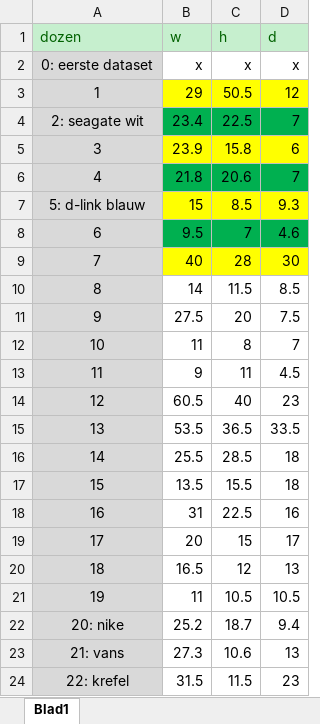
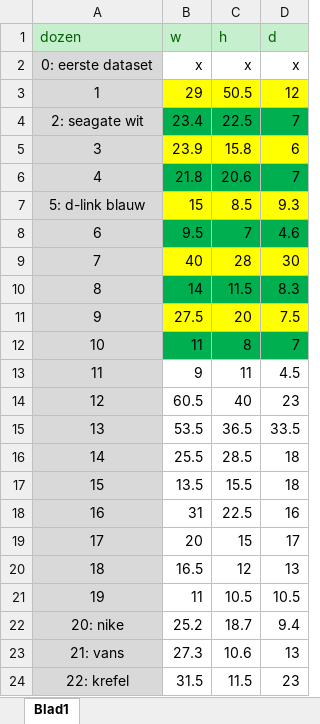
Before and after one commit to aarontenzing/CenterPose-testdataset, an Excel workbook: dozen.xlsx, sheet Blad1, drawn as a sheet; values as stored, in another font and other column widths than the file's, no borders; the diff names each change by its address in the sheet, - before the commit and + after, or states it on an @@ line.

```diff
--- a/dozen.xlsx (sheet Blad1)
+++ b/dozen.xlsx (sheet Blad1)
-B10:D10 fill: none
+B10:D10 fill: #00B050
-D10 (d): 8.5
+D10 (d): 8.3
-B11:D11 fill: none
+B11:D11 fill: #FFFF00
-B12:D12 fill: none
+B12:D12 fill: #00B050
```
Also changed, not shown: 45 other files.
